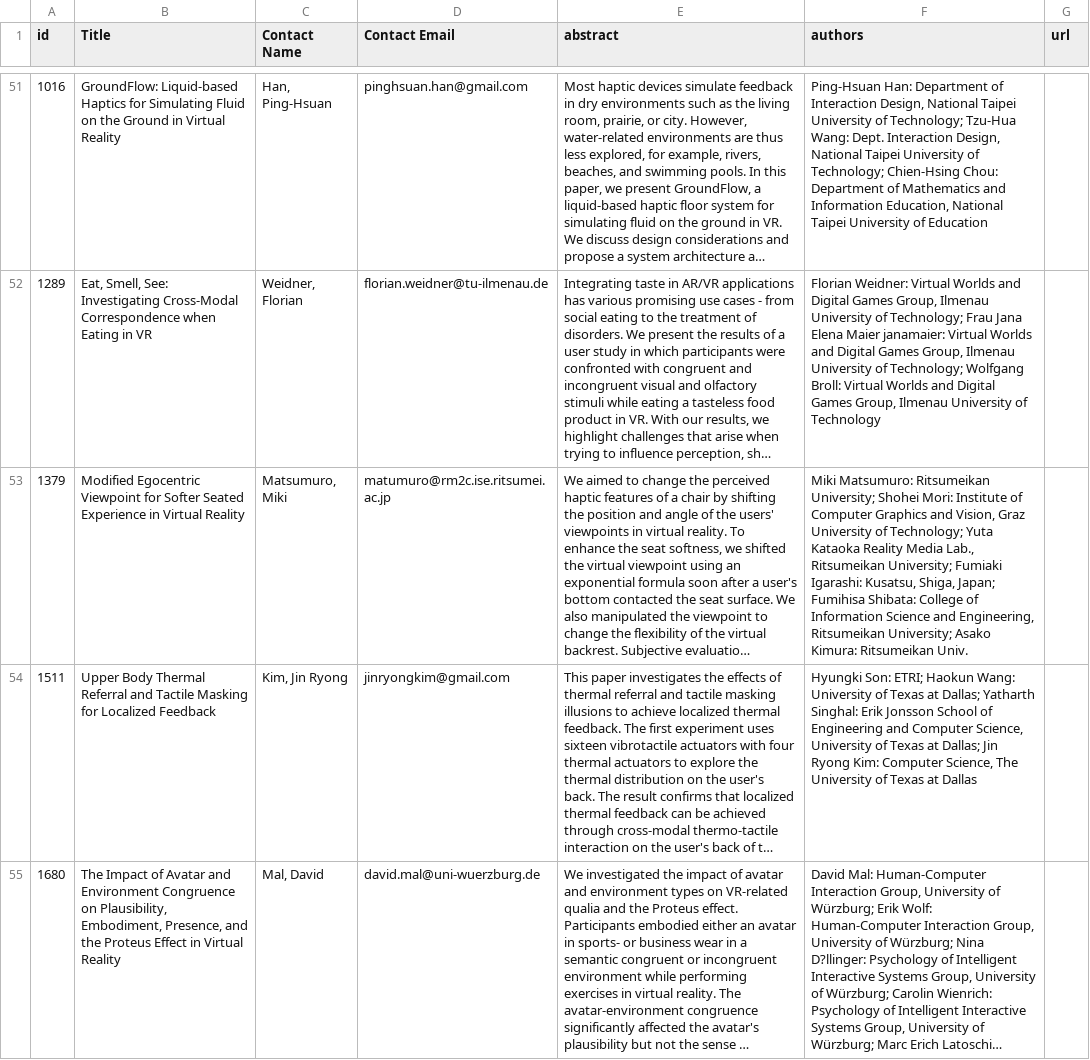
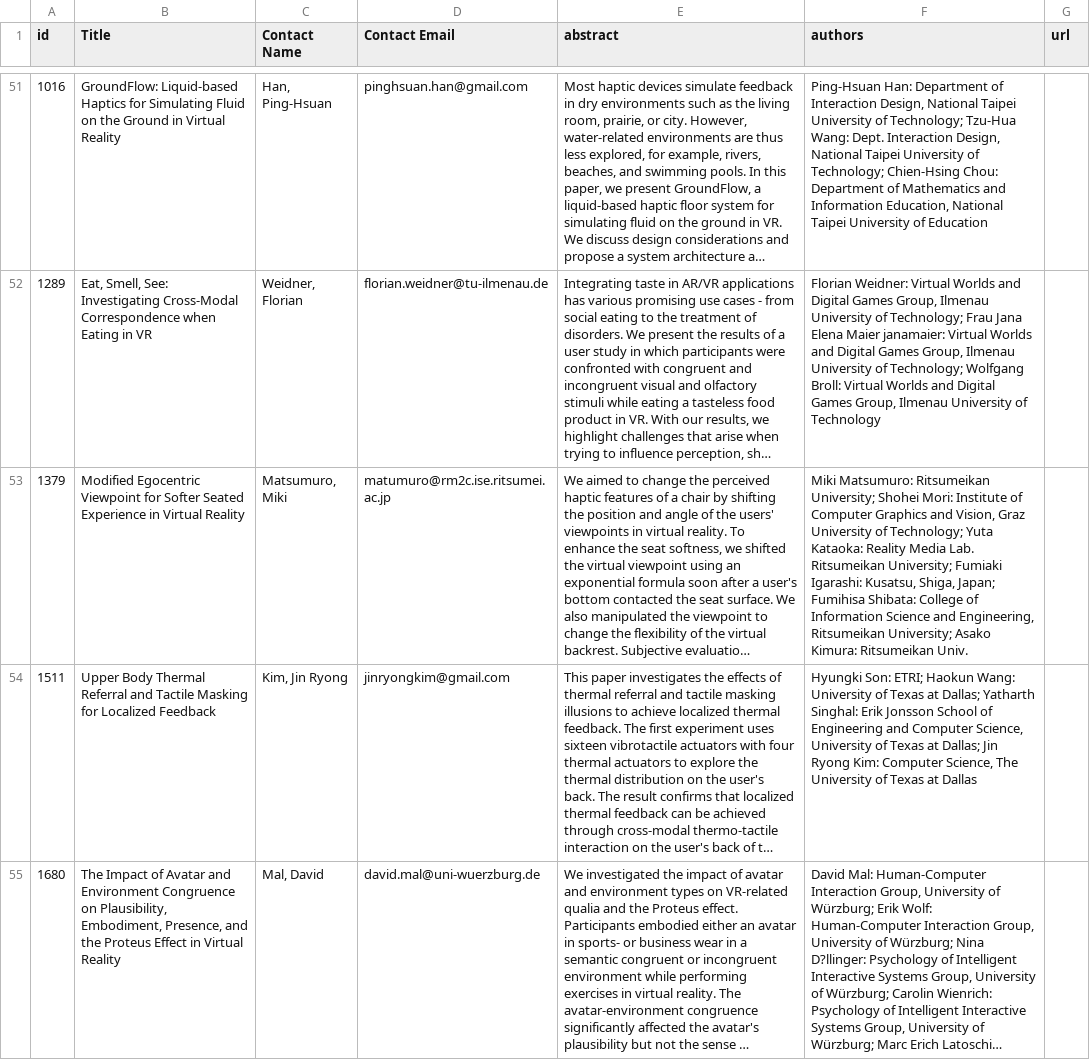
Before and after one commit to ieeevr/2024-test, a CSV file: _data/journalpapers.csv, drawn as a sheet; only a part is shown, gaps mark what is left out; long unchanged cells end in …; the diff names each change by its address in the sheet, - before the commit and + after, or states it on an @@ line.

```diff
--- a/_data/journalpapers.csv
+++ b/_data/journalpapers.csv
-F53 (authors): …Technology; Yuta Kataoka Reality Media Lab., Ritsumeikan University;…
+F53 (authors): …Technology; Yuta Kataoka: Reality Media Lab. Ritsumeikan University;…
```
Also changed, not shown: 5 other files.
